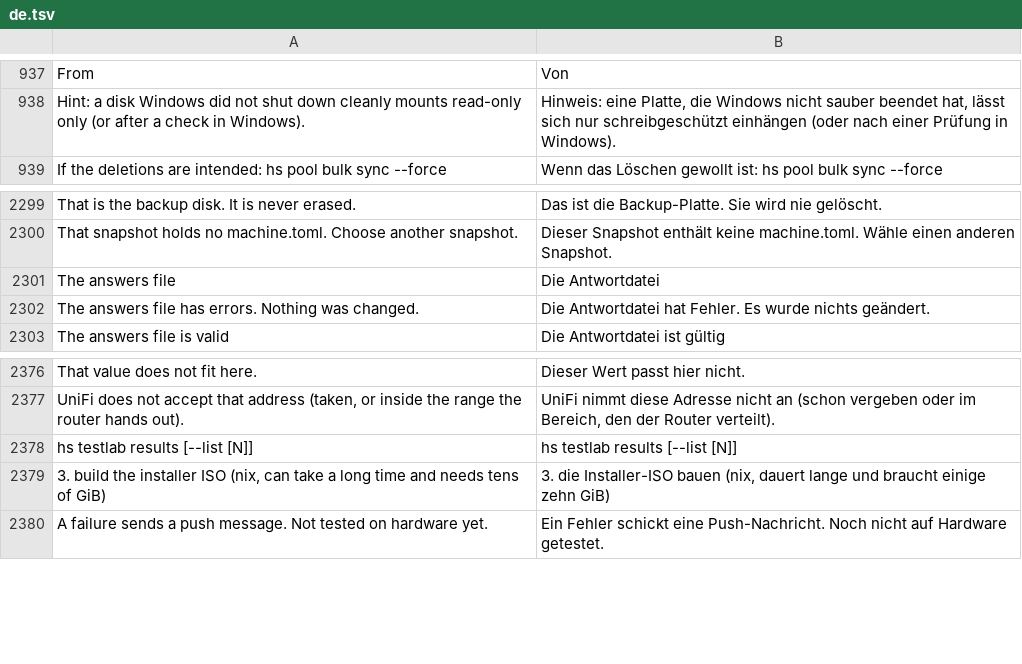
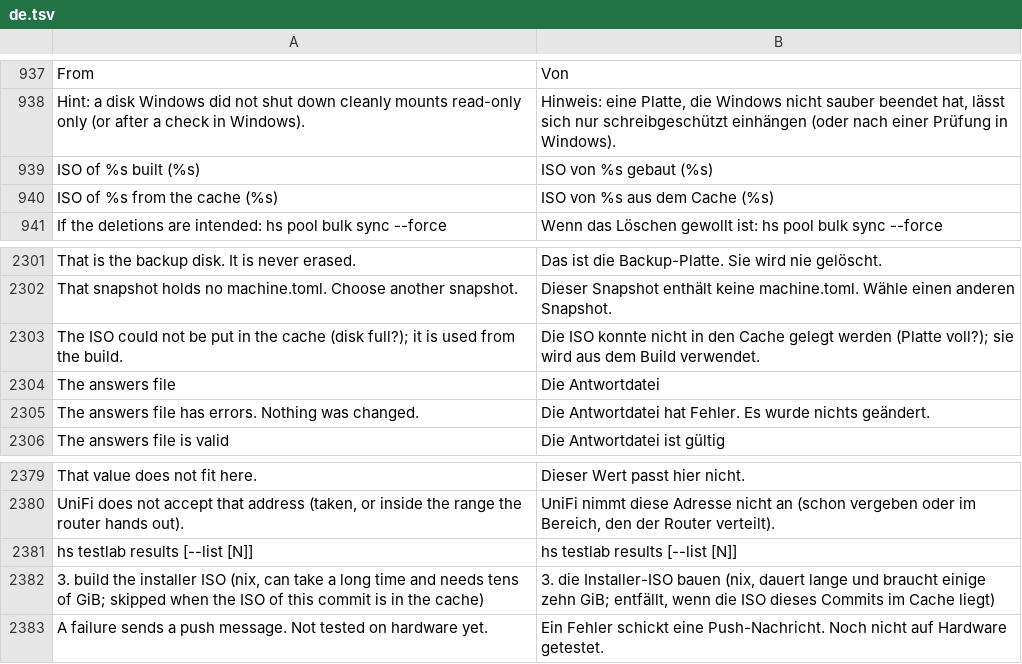
Before and after one commit to hobnix/core, a TSV file: scripts/lib/i18n/de.tsv, drawn as a sheet; only a part is shown, gaps mark what is left out.

Commit message:
feat(testlab): cache the installer ISO per commit (#712)
The ISO of a commit is kept in iso-cache/<full sha> and reused by later runs
and by stage 7 for the release tag; the last 3 are kept.

Signed-off-by: Wolfgang Schuchter <wolfgang@schuchter.dev>

```diff
--- a/scripts/lib/i18n/de.tsv
+++ b/scripts/lib/i18n/de.tsv
@@ -938,2 +938,4 @@ From	Von
 Hint: a disk Windows did not shut down cleanly mounts read-only only (or after a check in Windows).	Hinweis: eine Platte, die Windows nicht sauber beendet hat, lässt sich nur schreibgeschützt einhängen (oder nach einer Prüfung in Windows).
+ISO of %s built (%s)	ISO von %s gebaut (%s)
+ISO of %s from the cache (%s)	ISO von %s aus dem Cache (%s)
 If the deletions are intended: hs pool bulk sync --force	Wenn das Löschen gewollt ist: hs pool bulk sync --force
@@ -2300,2 +2302,3 @@ That is the backup disk. It is never erased.	Das ist die Backup-Platte. Sie wird
 That snapshot holds no machine.toml. Choose another snapshot.	Dieser Snapshot enthält keine machine.toml. Wähle einen anderen Snapshot.
+The ISO could not be put in the cache (disk full?); it is used from the build.	Die ISO konnte nicht in den Cache gelegt werden (Platte voll?); sie wird aus dem Build verwendet.
 The answers file	Die Antwortdatei
@@ -2378,3 +2381,3 @@ UniFi does not accept that address (taken, or inside the range the router hands
        hs testlab results [--list [N]]	       hs testlab results [--list [N]]
-3. build the installer ISO (nix, can take a long time and needs tens of GiB)	3. die Installer-ISO bauen (nix, dauert lange und braucht einige zehn GiB)
+3. build the installer ISO (nix, can take a long time and needs tens of GiB; skipped when the ISO of this commit is in the cache)	3. die Installer-ISO bauen (nix, dauert lange und braucht einige zehn GiB; entfällt, wenn die ISO dieses Commits im Cache liegt)
 A failure sends a push message. Not tested on hardware yet.	Ein Fehler schickt eine Push-Nachricht. Noch nicht auf Hardware getestet.
```
Also changed, not shown: 2 other files.
